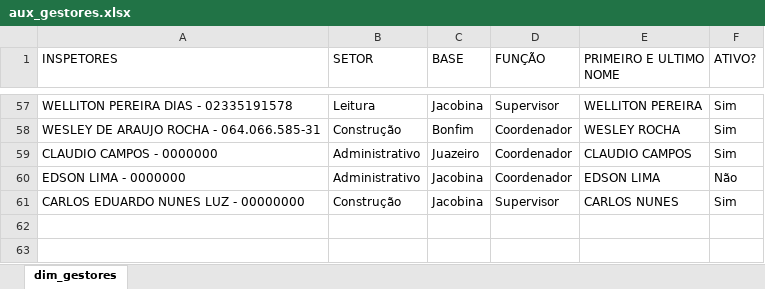
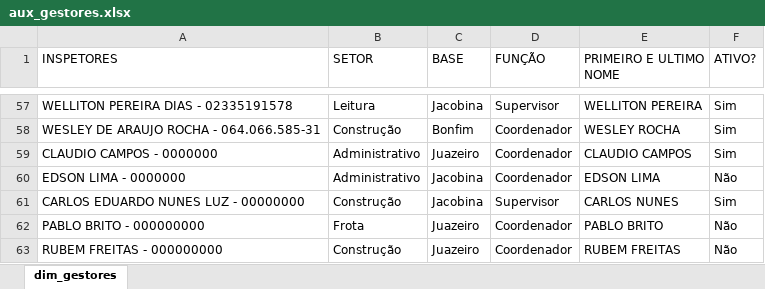
Before and after one commit to Sipel-Construcoes-LTDA/pipelines-python, an Excel workbook: descontos_seguranca/data/auxiliary/aux_gestores.xlsx, sheet dim_gestores, drawn as a sheet; only a part is shown, gaps mark what is left out; values as stored, in another font and other column widths than the file's, no borders; the diff names each change by its address in the sheet, - before the commit and + after, or states it on an @@ line.

```diff
--- a/descontos_seguranca/data/auxiliary/aux_gestores.xlsx (sheet dim_gestores)
+++ b/descontos_seguranca/data/auxiliary/aux_gestores.xlsx (sheet dim_gestores)
+row 62: PABLO BRITO - 000000000 | Frota | Juazeiro | Coordenador | PABLO BRITO | Não
+row 63: RUBEM FREITAS - 000000000 | Construção | Juazeiro | Coordenador | RUBEM FREITAS | Não
```
Also changed, not shown: 11 other files.
